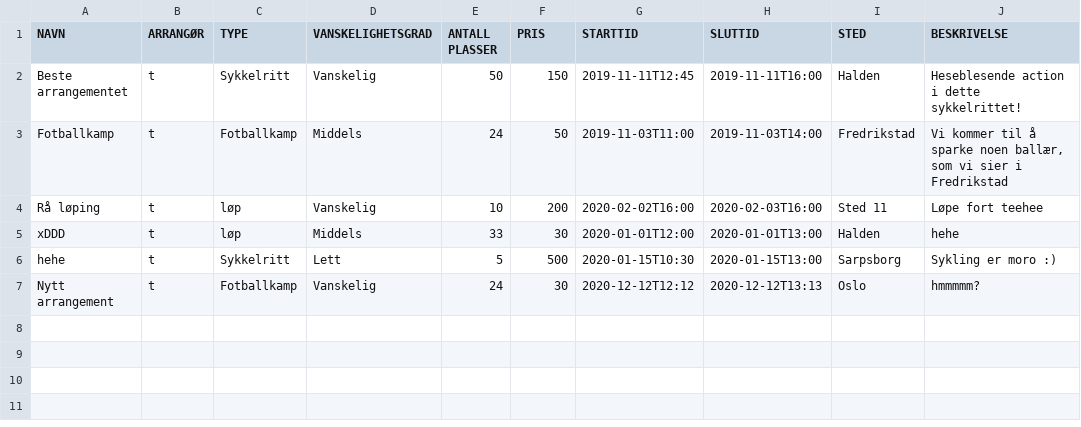
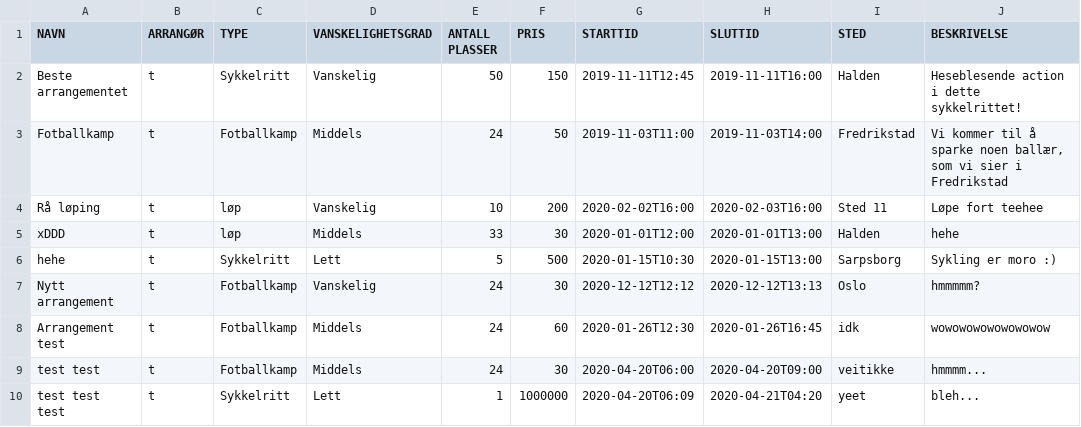
Before and after one commit to Tomzing/DolphinXD, a CSV file: src/main/resources/Database/arrangementer.csv, drawn as a sheet; the diff names each change by its address in the sheet, - before the commit and + after, or states it on an @@ line.

```diff
--- a/src/main/resources/Database/arrangementer.csv
+++ b/src/main/resources/Database/arrangementer.csv
+row 8: Arrangement test | t | Fotballkamp | Middels | 24 | 60 | 2020-01-26T12:30 | 2020-01-26T16:45 | idk | wowowowowowowowow
+row 9: test test | t | Fotballkamp | Middels | 24 | 30 | 2020-04-20T06:00 | 2020-04-20T09:00 | veitikke | hmmmm...
+row 10: test test test | t | Sykkelritt | Lett | 1 | 1000000 | 2020-04-20T06:09 | 2020-04-21T04:20 | yeet | bleh...
```
Also changed, not shown: 9 other files.
